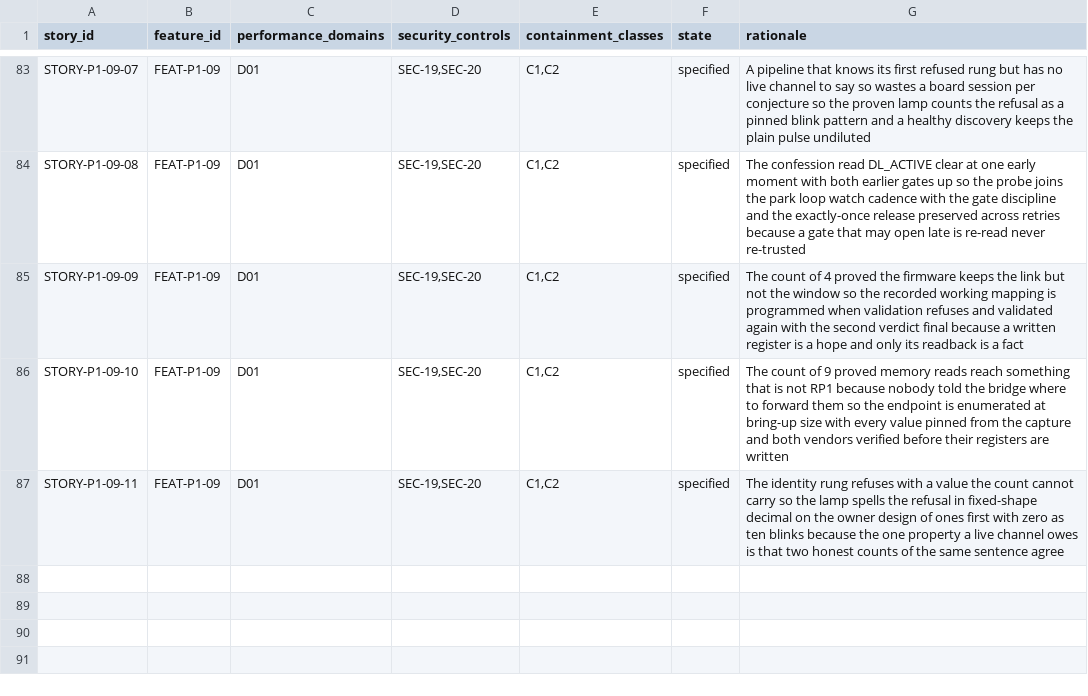
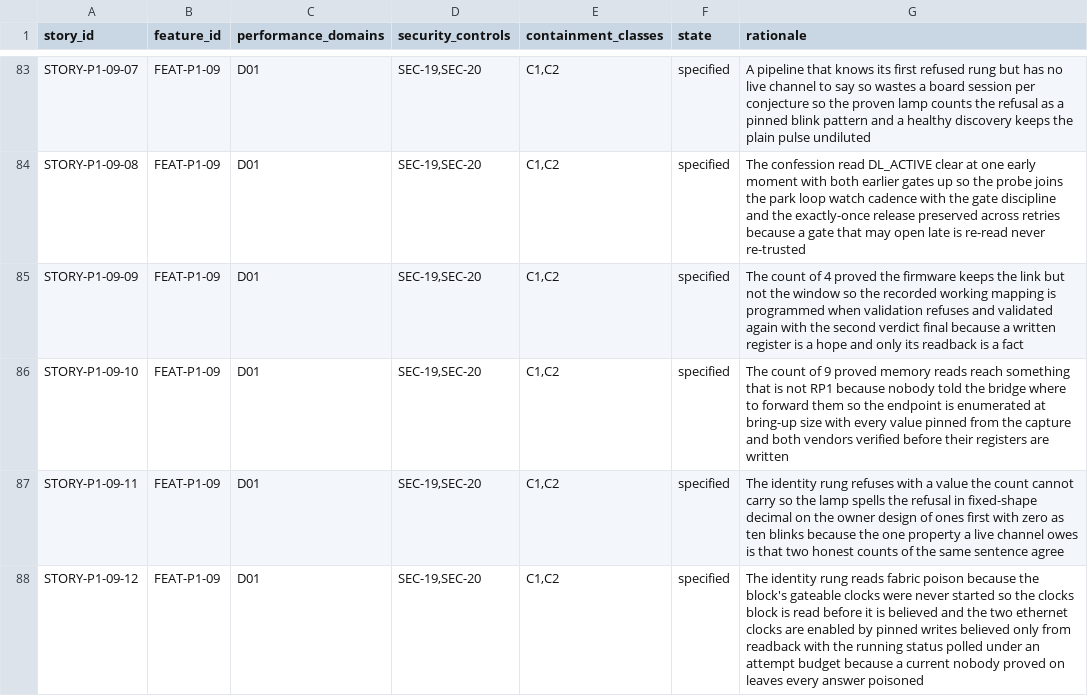
Before and after one commit to revred/TinyOS, a TSV file: goals/assurance/story-contracts.tsv, drawn as a sheet; only a part is shown, gaps mark what is left out.

```diff
--- a/goals/assurance/story-contracts.tsv
+++ b/goals/assurance/story-contracts.tsv
@@ -87 +87,2 @@ STORY-P1-09-10	FEAT-P1-09	D01	SEC-19,SEC-20	C1,C2	specified	The count of 9 prove
 STORY-P1-09-11	FEAT-P1-09	D01	SEC-19,SEC-20	C1,C2	specified	The identity rung refuses with a value the count cannot carry so the lamp spells the refusal in fixed-shape decimal on the owner design of ones first with zero as ten blinks because the one property a live channel owes is that two honest counts of the same sentence agree
+STORY-P1-09-12	FEAT-P1-09	D01	SEC-19,SEC-20	C1,C2	specified	The identity rung reads fabric poison because the block's gateable clocks were never started so the clocks block is read before it is believed and the two ethernet clocks are enabled by pinned writes believed only from readback with the running status polled under an attempt budget because a current nobody proved on leaves every answer poisoned
```
Also changed, not shown: 12 other files.
